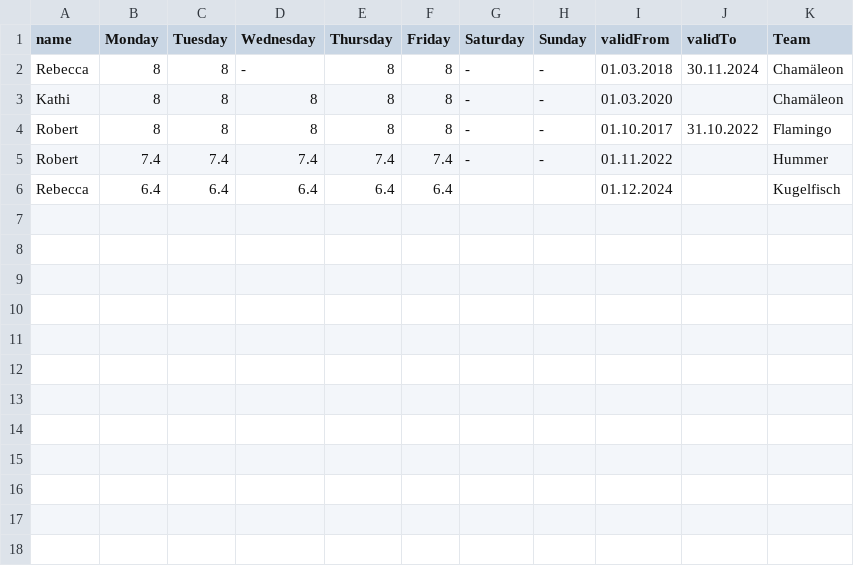
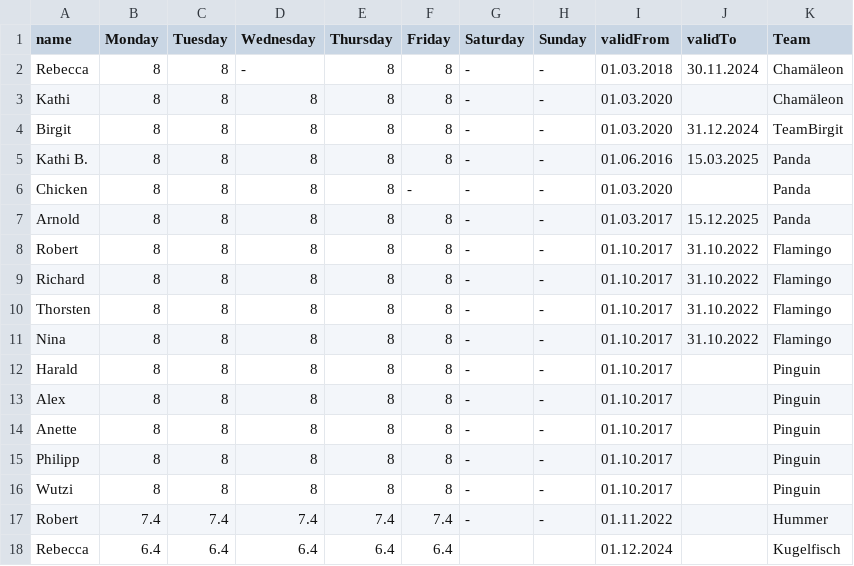
Before and after one commit to extra-jalapenos/d3-visuals, a TSV file: 04_resource_planning/workschemes.tsv, drawn as a sheet.

Commit message:
add more workschemes

```diff
--- a/04_resource_planning/workschemes.tsv
+++ b/04_resource_planning/workschemes.tsv
@@ -3,3 +3,15 @@ Rebecca	8	8	-	8	8	-	-	01.03.2018	30.11.2024	Chamäleon
 Kathi	8	8	8	8	8	-	-	01.03.2020		Chamäleon
+Birgit	8	8	8	8	8	-	-	01.03.2020	31.12.2024	TeamBirgit
+Kathi B.	8	8	8	8	8	-	-	01.06.2016	15.03.2025	Panda
+Chicken	8	8	8	8	-	-	-	01.03.2020		Panda
+Arnold	8	8	8	8	8	-	-	01.03.2017	15.12.2025	Panda
 Robert	8	8	8	8	8	-	-	01.10.2017	31.10.2022	Flamingo
+Richard	8	8	8	8	8	-	-	01.10.2017	31.10.2022	Flamingo
+Thorsten	8	8	8	8	8	-	-	01.10.2017	31.10.2022	Flamingo
+Nina	8	8	8	8	8	-	-	01.10.2017	31.10.2022	Flamingo
+Harald	8	8	8	8	8	-	-	01.10.2017		Pinguin
+Alex	8	8	8	8	8	-	-	01.10.2017		Pinguin
+Anette	8	8	8	8	8	-	-	01.10.2017		Pinguin
+Philipp	8	8	8	8	8	-	-	01.10.2017		Pinguin
+Wutzi	8	8	8	8	8	-	-	01.10.2017		Pinguin
 Robert	7.4	7.4	7.4	7.4	7.4	-	-	01.11.2022		Hummer
```
Also changed, not shown: 1 other file.
